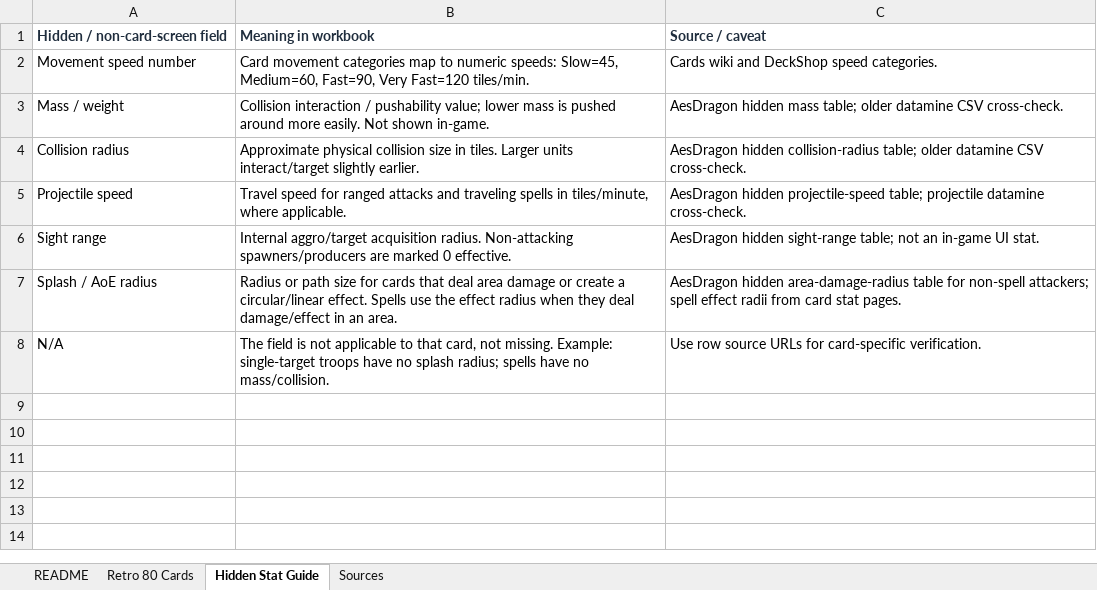
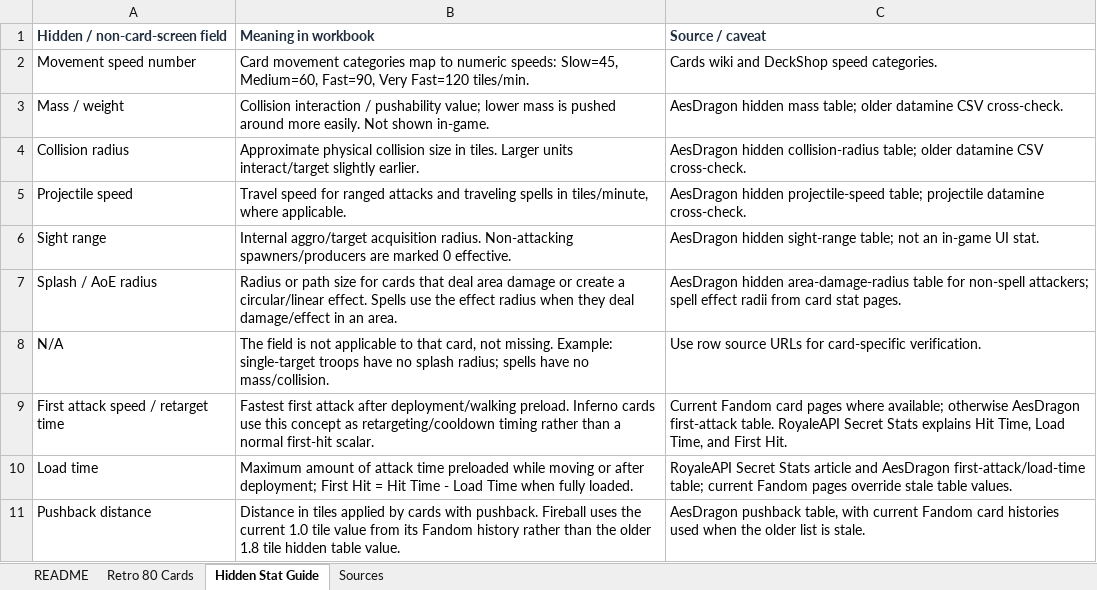
Before and after one commit to jiaminglimjm/clash-RL-engine, an Excel workbook: legacy_ref/retro_royale_80_cards_stats_v2.xlsx, sheet Hidden Stat Guide, drawn as a sheet; values as stored, in another font and other column widths than the file's, no borders; the diff names each change by its address in the sheet, - before the commit and + after, or states it on an @@ line.

Commit message:
add hidden stats

```diff
--- a/legacy_ref/retro_royale_80_cards_stats_v2.xlsx (sheet Hidden Stat Guide)
+++ b/legacy_ref/retro_royale_80_cards_stats_v2.xlsx (sheet Hidden Stat Guide)
+row 9: First attack speed / retarget time | Fastest first attack after deployment/walking preload. Inferno cards use this concept as retargeting/cooldown timing rather than a normal first-hit scalar. | Current Fandom card pages where available; otherwise AesDragon first-attack table. RoyaleAPI Secret Stats explains Hit Time, Load Time, and First Hit.
+row 10: Load time | Maximum amount of attack time preloaded while moving or after deployment; First Hit = Hit Time - Load Time when fully loaded. | RoyaleAPI Secret Stats article and AesDragon first-attack/load-time table; current Fandom pages override stale table values.
+row 11: Pushback distance | Distance in tiles applied by cards with pushback. Fireball uses the current 1.0 tile value from its Fandom history rather than the older 1.8 tile hidden table value. | AesDragon pushback table, with current Fandom card histories used when the older list is stale.
```
Also changed, not shown: sheet Retro 80 Cards, sheet README, sheet Sources, 7 other files.
